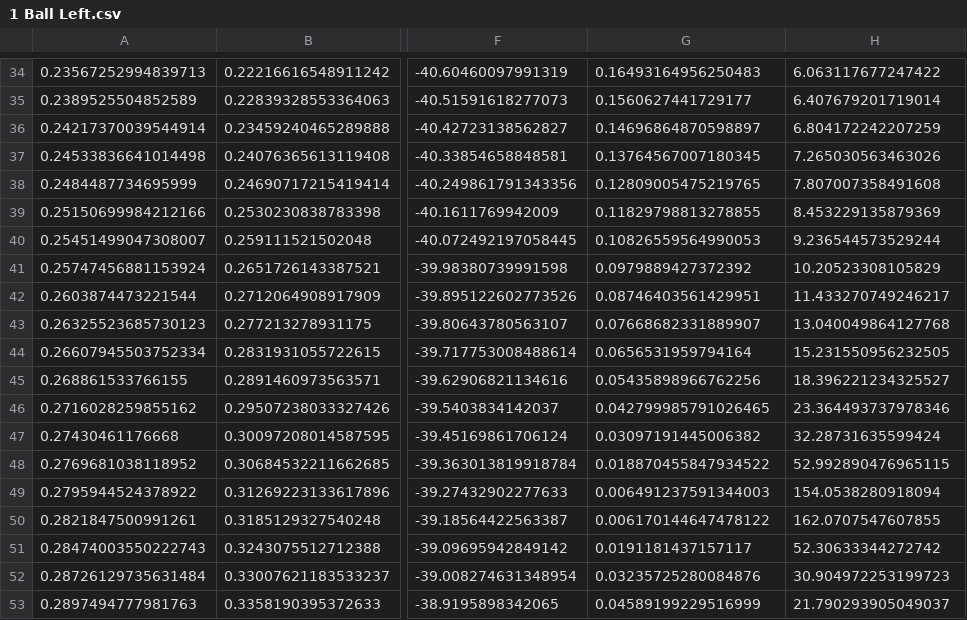
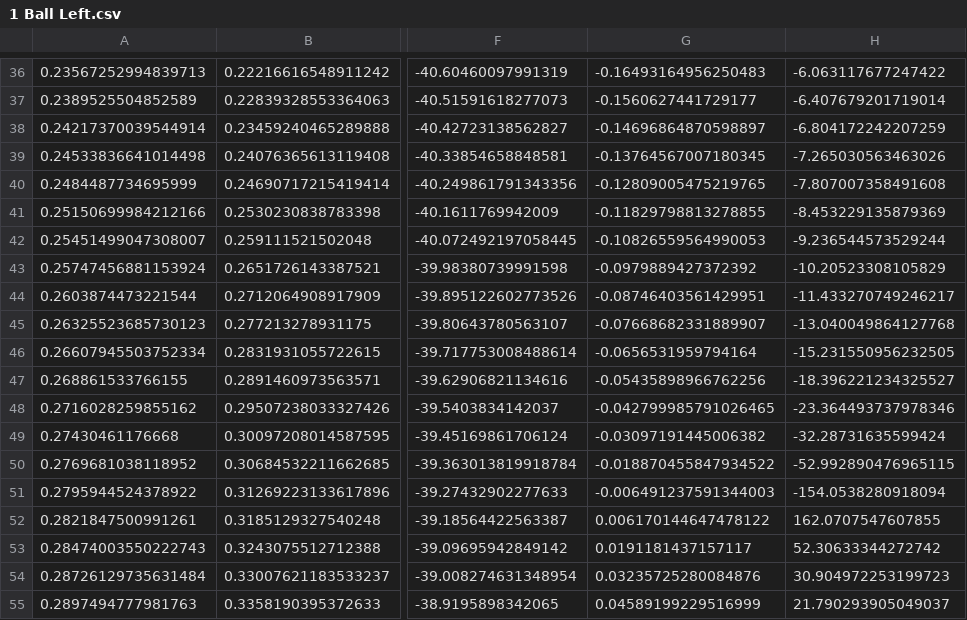
Before and after one commit to FRC-Team-5740-The-Trojanators/2022-Robot-Code, a CSV file: src/main/deploy/pathplanner/generatedCSV/1 Ball Left.csv, drawn as a sheet; only a part is shown, gaps mark what is left out; addresses are those after the commit; the diff covers the shown part only; the diff names each change by its address in the sheet, - before the commit and + after, or states it on an @@ line.

```diff
--- a/src/main/deploy/pathplanner/generatedCSV/1 Ball Left.csv
+++ b/src/main/deploy/pathplanner/generatedCSV/1 Ball Left.csv
-G36: 0.16493164956250483
+G36: -0.16493164956250483
-H36: 6.063117677247422
+H36: -6.063117677247422
-G37: 0.1560627441729177
+G37: -0.1560627441729177
-H37: 6.407679201719014
+H37: -6.407679201719014
-G38: 0.14696864870598897
+G38: -0.14696864870598897
-H38: 6.804172242207259
+H38: -6.804172242207259
-G39: 0.13764567007180345
+G39: -0.13764567007180345
-H39: 7.265030563463026
+H39: -7.265030563463026
-G40: 0.12809005475219765
+G40: -0.12809005475219765
-H40: 7.807007358491608
+H40: -7.807007358491608
-G41: 0.11829798813278855
+G41: -0.11829798813278855
-H41: 8.453229135879369
+H41: -8.453229135879369
-G42: 0.10826559564990053
+G42: -0.10826559564990053
-H42: 9.236544573529244
+H42: -9.236544573529244
-G43: 0.0979889427372392
+G43: -0.0979889427372392
-H43: 10.20523308105829
+H43: -10.20523308105829
-G44: 0.08746403561429951
+G44: -0.08746403561429951
-H44: 11.433270749246217
+H44: -11.433270749246217
-G45: 0.07668682331889907
+G45: -0.07668682331889907
-H45: 13.040049864127768
+H45: -13.040049864127768
-G46: 0.0656531959794164
+G46: -0.0656531959794164
-H46: 15.231550956232505
+H46: -15.231550956232505
-G47: 0.05435898966762256
+G47: -0.05435898966762256
-H47: 18.396221234325527
+H47: -18.396221234325527
-G48: 0.042799985791026465
+G48: -0.042799985791026465
-H48: 23.364493737978346
+H48: -23.364493737978346
-G49: 0.03097191445006382
+G49: -0.03097191445006382
-H49: 32.28731635599424
+H49: -32.28731635599424
-G50: 0.018870455847934522
+G50: -0.018870455847934522
-H50: 52.992890476965115
+H50: -52.992890476965115
-G51: 0.006491237591344003
+G51: -0.006491237591344003
-H51: 154.0538280918094
+H51: -154.0538280918094
```
Also changed, not shown: 2 added rows and 66 edited cells elsewhere in this file, src/main/deploy/pathplanner/generatedCSV/1 Ball Out .csv, src/main/deploy/pathplanner/generatedCSV/1 Ball Right.csv, 34 other files.
